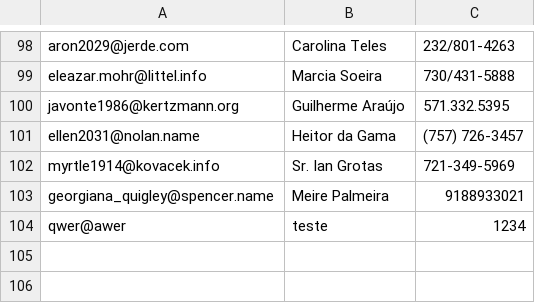
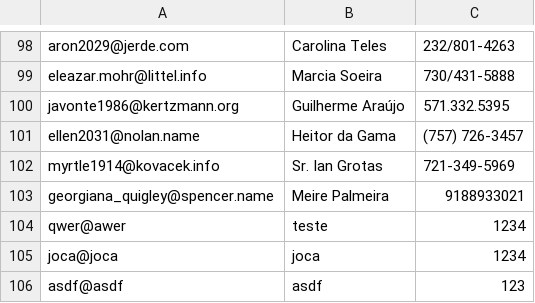
Before and after one commit to jacksonpires/curso-elixir, a CSV file: workspace/friends_app/friends.csv, drawn as a sheet; only a part is shown, gaps mark what is left out; the diff names each change by its address in the sheet, - before the commit and + after, or states it on an @@ line.

```diff
--- a/workspace/friends_app/friends.csv
+++ b/workspace/friends_app/friends.csv
+row 105: joca@joca | joca | 1234
+row 106: asdf@asdf | asdf | 123
```
Also changed, not shown: 1 other file.
